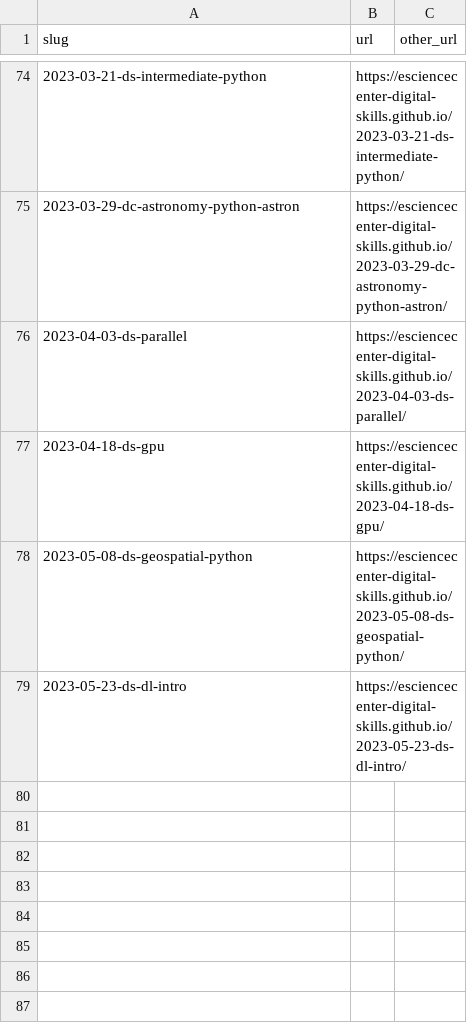
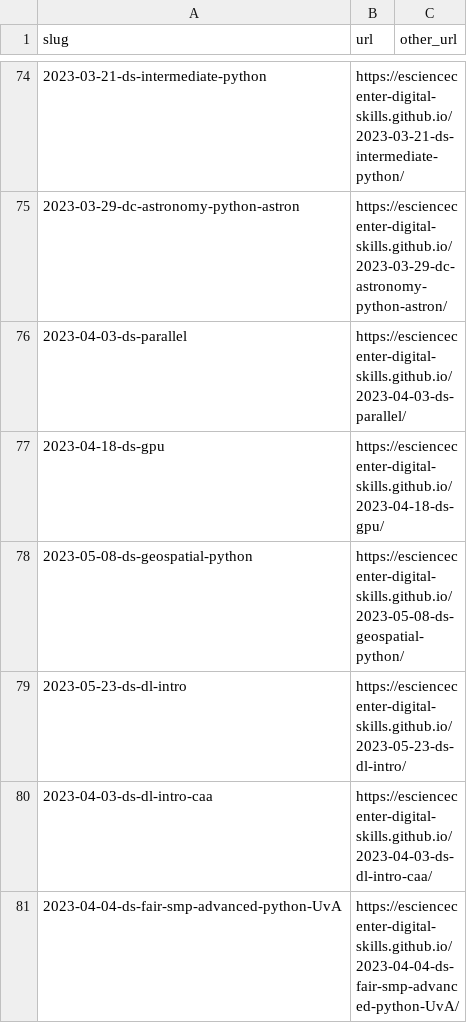
Before and after one commit to esciencecenter-digital-skills/esciencecenter-digital-skills.github.io, a CSV file: links.csv, drawn as a sheet; only a part is shown, gaps mark what is left out.

Commit message:
Update links.csv

```diff
--- a/links.csv
+++ b/links.csv
@@ -79 +79,3 @@ slug,url,other_url
 2023-05-23-ds-dl-intro,https://esciencecenter-digital-skills.github.io/2023-05-23-ds-dl-intro/,
+2023-04-03-ds-dl-intro-caa,https://esciencecenter-digital-skills.github.io/2023-04-03-ds-dl-intro-caa/,
+2023-04-04-ds-fair-smp-advanced-python-UvA,https://esciencecenter-digital-skills.github.io/2023-04-04-ds-fair-smp-advanced-python-UvA/,
```
